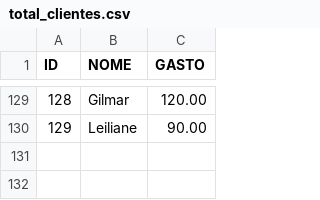
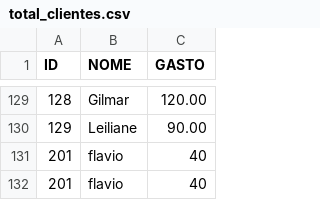
Before and after one commit to big-data-estacio/data, a CSV file: client/src/data/total_clientes.csv, drawn as a sheet; only a part is shown, gaps mark what is left out.

```diff
--- a/client/src/data/total_clientes.csv
+++ b/client/src/data/total_clientes.csv
@@ -130 +130,3 @@ ID,NOME,GASTO
 129,Leiliane,90.00
+201,flavio,40
+201,flavio,40
```
Also changed, not shown: client/src/data/bebidas.csv, client/src/data/estoque_mercadorias.csv, 1 other file.
